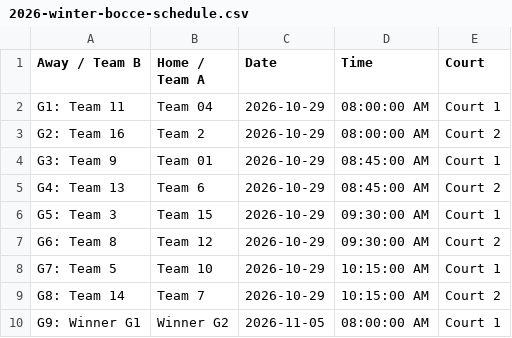
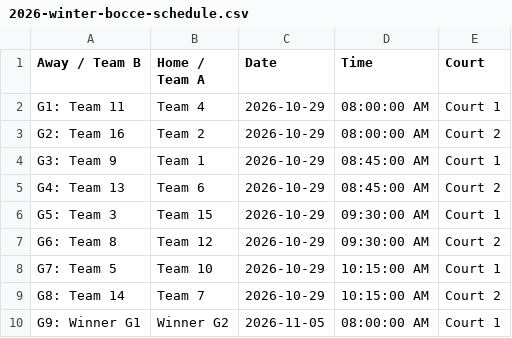
Before and after one commit to kmcurley/workspace, a CSV file: 2026-winter-bocce-schedule.csv, drawn as a sheet; only a part is shown.

Commit message:
Update 2026-winter-bocce-schedule.csv with new data

```diff
--- a/2026-winter-bocce-schedule.csv
+++ b/2026-winter-bocce-schedule.csv
@@ -1,5 +1,5 @@
 Away / Team B,Home / Team A,Date,Time,Court
-G1:  Team 11,Team 04,2026-10-29,08:00:00 AM,Court 1
+G1:  Team 11,Team 4,2026-10-29,08:00:00 AM,Court 1
 G2:  Team 16,Team 2,2026-10-29,08:00:00 AM,Court 2
-G3:  Team 9,Team 01,2026-10-29,08:45:00 AM,Court 1
+G3:  Team 9,Team 1,2026-10-29,08:45:00 AM,Court 1
 G4:  Team 13,Team 6,2026-10-29,08:45:00 AM,Court 2
```
